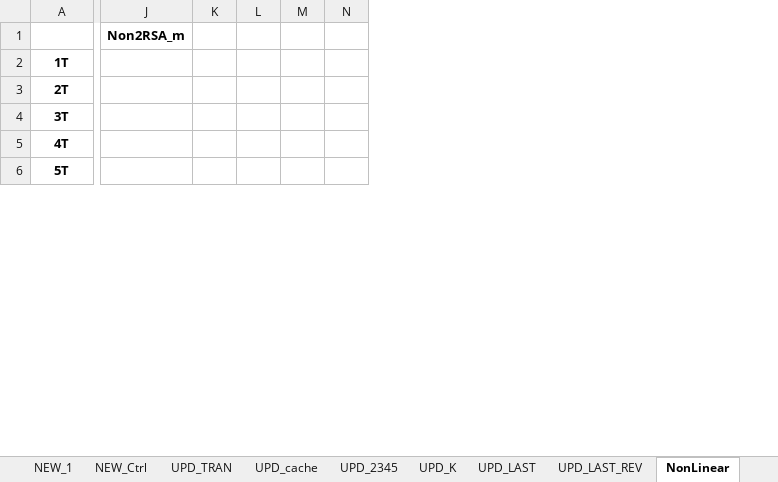
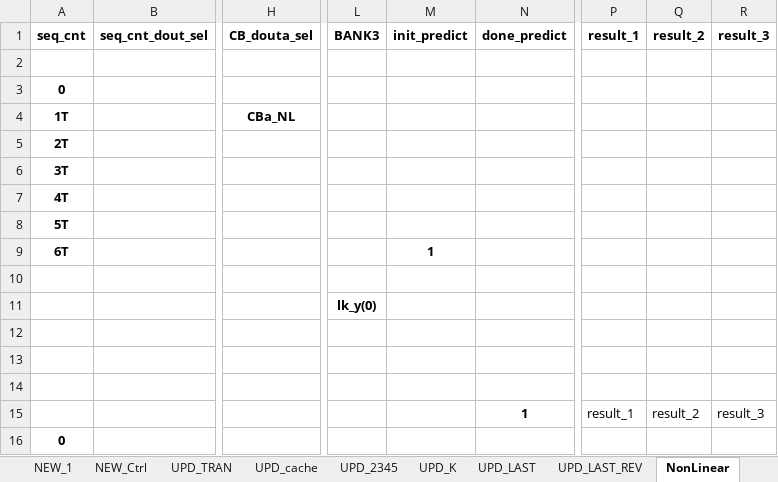
Before and after one commit to olokevin/EKF-SLAM-RTL, an Excel workbook: EKF-SLAM时序图.xlsx, sheet NonLinear, drawn as a sheet; only a part is shown, gaps mark what is left out; values as stored, in another font and other column widths than the file's, no borders; removed rows and columns are numbered as before the commit, all else as after; rows hold the shown columns only; the diff covers the shown part only; the diff names each change by its address in the sheet, - before the commit and + after, or states it on an @@ line.

```diff
--- a/EKF-SLAM时序图.xlsx (sheet NonLinear)
+++ b/EKF-SLAM时序图.xlsx (sheet NonLinear)
+column B (seq_cnt_dout_sel), empty
+column H (CB_douta_sel), empty
-column J (Non2RSA_m), empty
-column K, empty
-column L, empty
-column M, empty
-column N, empty
+column L (BANK3), empty
+column M (init_predict), empty
+column N (done_predict), empty
+column P (result_1), empty
+column Q (result_2), empty
+column R (result_3), empty
-A1: (empty)
+A1: seq_cnt
-A2 (seq_cnt): 1T
+A2 (seq_cnt): (empty)
+row 3: 0
+row 4: 1T |  | CBa_NL
+row 9: 6T |  |  |  | 1
+row 10: (empty)
+row 11:  |  |  | lk_y(0)
+row 12: (empty)
+row 13: (empty)
+row 14: (empty)
+row 15:  |  |  |  |  | 1 | result_1 | result_2 | result_3
+row 16: 0
```
Also changed, not shown: 8 added rows, 5 removed rows, 6 added columns, 1 removed column and 47 edited cells elsewhere in this sheet, EKF-SLAMv5.0运算统计.xlsx, 7 other files.
